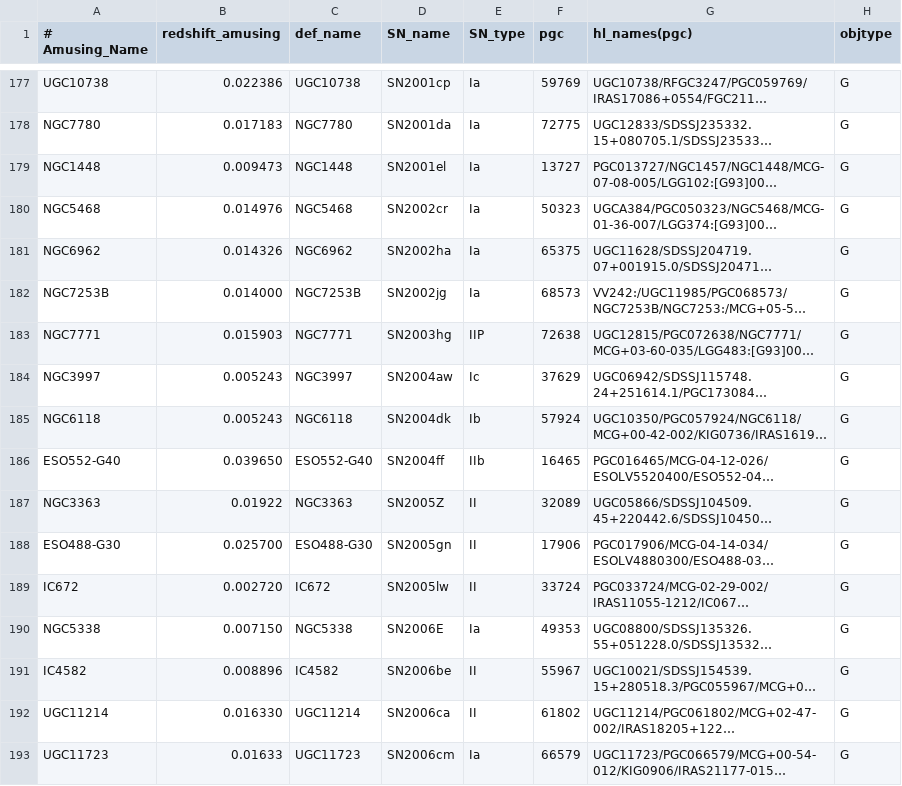
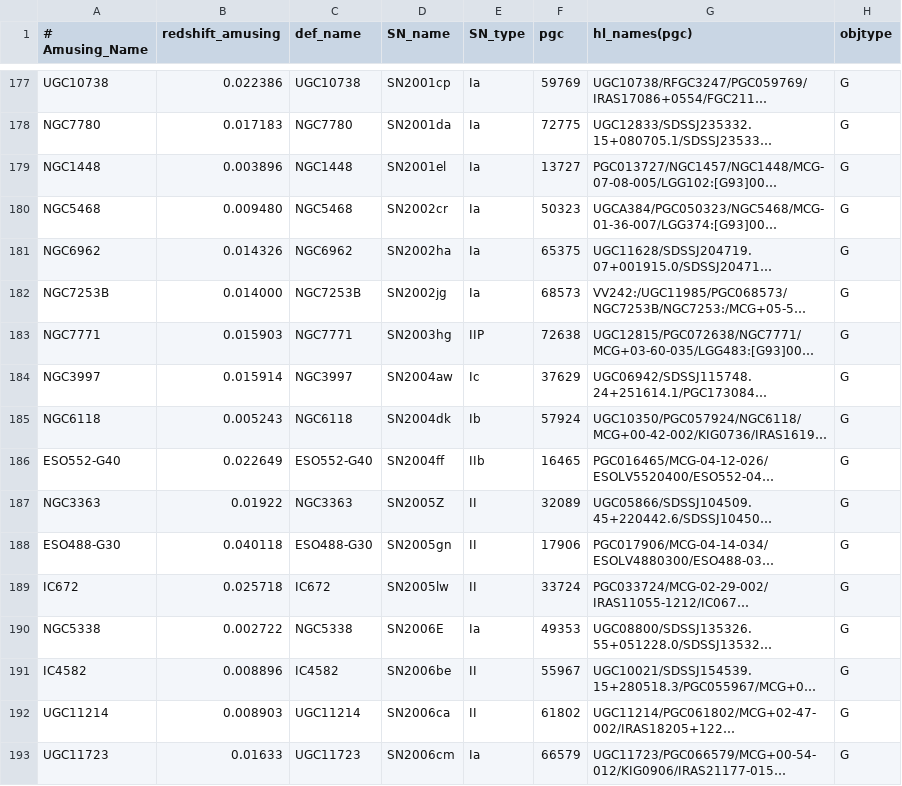
Before and after one commit to amusing-muse/Characterization, a CSV file: Sample_char/amusing_sample_char.csv, drawn as a sheet; only a part is shown, gaps mark what is left out; long unchanged cells end in …; the diff covers the shown part only; the diff names each change by its address in the sheet, - before the commit and + after, or states it on an @@ line.

Commit message:
Update a few redshifts from P97 that were wrong

```diff
--- a/Sample_char/amusing_sample_char.csv
+++ b/Sample_char/amusing_sample_char.csv
-B179 (redshift_amusing): 0.009473
+B179 (redshift_amusing): 0.003896
-B180 (redshift_amusing): 0.014976
+B180 (redshift_amusing): 0.009480
-B184 (redshift_amusing): 0.005243
+B184 (redshift_amusing): 0.015914
-B186 (redshift_amusing): 0.039650
+B186 (redshift_amusing): 0.022649
-B188 (redshift_amusing): 0.025700
+B188 (redshift_amusing): 0.040118
-B189 (redshift_amusing): 0.002720
+B189 (redshift_amusing): 0.025718
-B190 (redshift_amusing): 0.007150
+B190 (redshift_amusing): 0.002722
-B192 (redshift_amusing): 0.016330
+B192 (redshift_amusing): 0.008903
```
Also changed, not shown: 25 edited cells elsewhere in this file.
